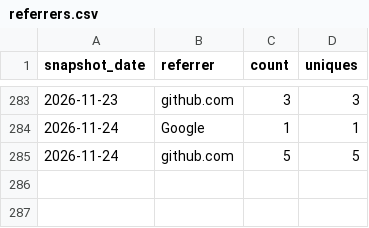
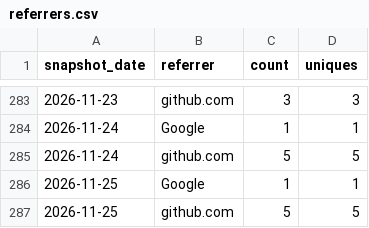
Before and after one commit to AZidan/archflow, a CSV file: metrics/referrers.csv, drawn as a sheet; only a part is shown, gaps mark what is left out; the diff names each change by its address in the sheet, - before the commit and + after, or states it on an @@ line.

```diff
--- a/metrics/referrers.csv
+++ b/metrics/referrers.csv
+row 286: 2026-11-25 | Google | 1 | 1
+row 287: 2026-11-25 | github.com | 5 | 5
```
Also changed, not shown: metrics/traffic.csv, 1 other file.
